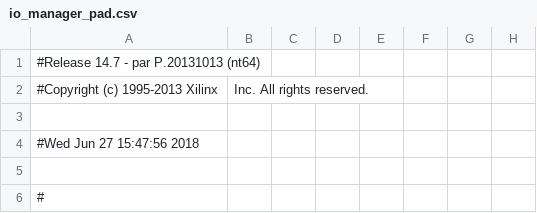
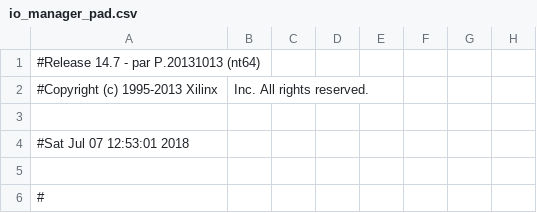
Before and after one commit to uththara995/Processor-Design-Project, a CSV file: System_Design/io_manager_pad.csv, drawn as a sheet; only a part is shown; the diff names each change by its address in the sheet, - before the commit and + after, or states it on an @@ line.

```diff
--- a/System_Design/io_manager_pad.csv
+++ b/System_Design/io_manager_pad.csv
-A4: #Wed Jun 27 15:47:56 2018
+A4: #Sat Jul 07 12:53:01 2018
```
Also changed, not shown: 58 other files.
